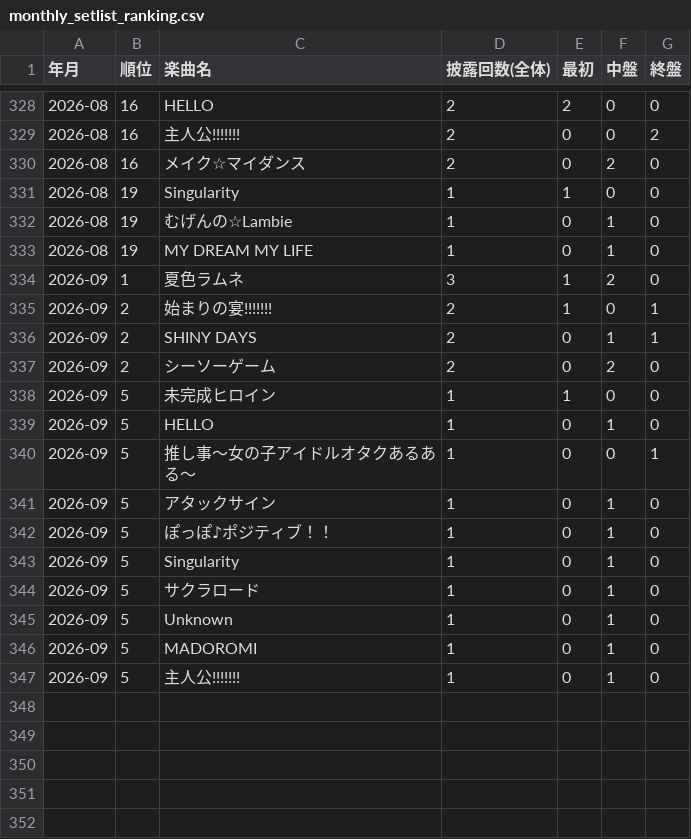
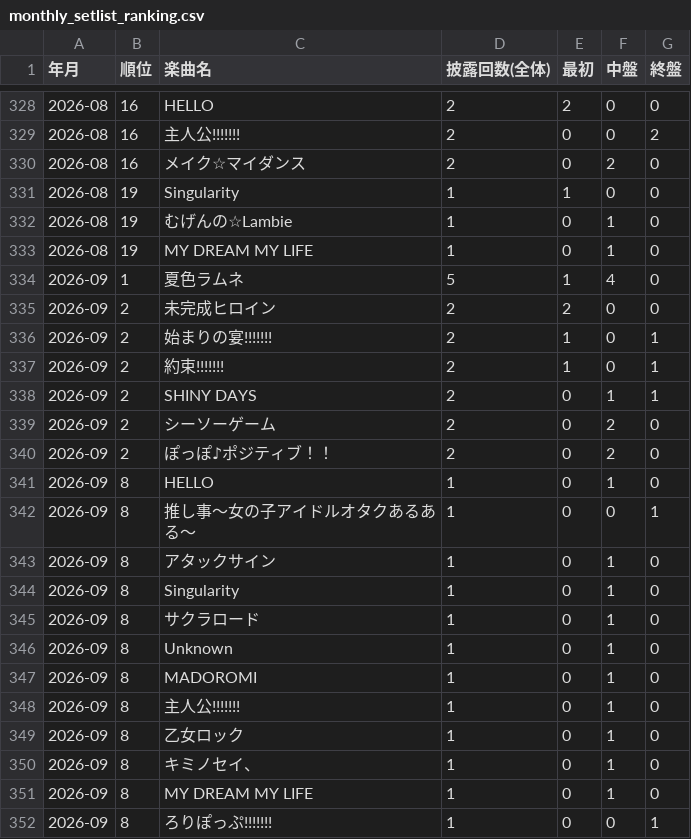
Before and after one commit to devhitoshi/lollpop_docs, a CSV file: events/monthly_setlist_ranking.csv, drawn as a sheet; only a part is shown, gaps mark what is left out.

```diff
--- a/events/monthly_setlist_ranking.csv
+++ b/events/monthly_setlist_ranking.csv
@@ -333,15 +333,20 @@
 2026-08,19,MY DREAM MY LIFE,1,0,1,0
-2026-09,1,夏色ラムネ,3,1,2,0
+2026-09,1,夏色ラムネ,5,1,4,0
+2026-09,2,未完成ヒロイン,2,2,0,0
 2026-09,2,始まりの宴!!!!!!!,2,1,0,1
+2026-09,2,約束!!!!!!!,2,1,0,1
 2026-09,2,SHINY DAYS,2,0,1,1
 2026-09,2,シーソーゲーム,2,0,2,0
-2026-09,5,未完成ヒロイン,1,1,0,0
-2026-09,5,HELLO,1,0,1,0
-2026-09,5,推し事～女の子アイドルオタクあるある〜,1,0,0,1
-2026-09,5,アタックサイン,1,0,1,0
-2026-09,5,ぽっぽ♪ポジティブ！！,1,0,1,0
-2026-09,5,Singularity,1,0,1,0
-2026-09,5,サクラロード,1,0,1,0
-2026-09,5,Unknown,1,0,1,0
-2026-09,5,MADOROMI,1,0,1,0
-2026-09,5,主人公!!!!!!!,1,0,1,0
+2026-09,2,ぽっぽ♪ポジティブ！！,2,0,2,0
+2026-09,8,HELLO,1,0,1,0
+2026-09,8,推し事～女の子アイドルオタクあるある〜,1,0,0,1
+2026-09,8,アタックサイン,1,0,1,0
+2026-09,8,Singularity,1,0,1,0
+2026-09,8,サクラロード,1,0,1,0
+2026-09,8,Unknown,1,0,1,0
+2026-09,8,MADOROMI,1,0,1,0
+2026-09,8,主人公!!!!!!!,1,0,1,0
+2026-09,8,乙女ロック,1,0,1,0
+2026-09,8,キミノセイ、,1,0,1,0
+2026-09,8,MY DREAM MY LIFE,1,0,1,0
+2026-09,8,ろりぽっぷ!!!!!!!,1,0,0,1
```
Also changed, not shown: events/data_event.csv, 1 other file.
